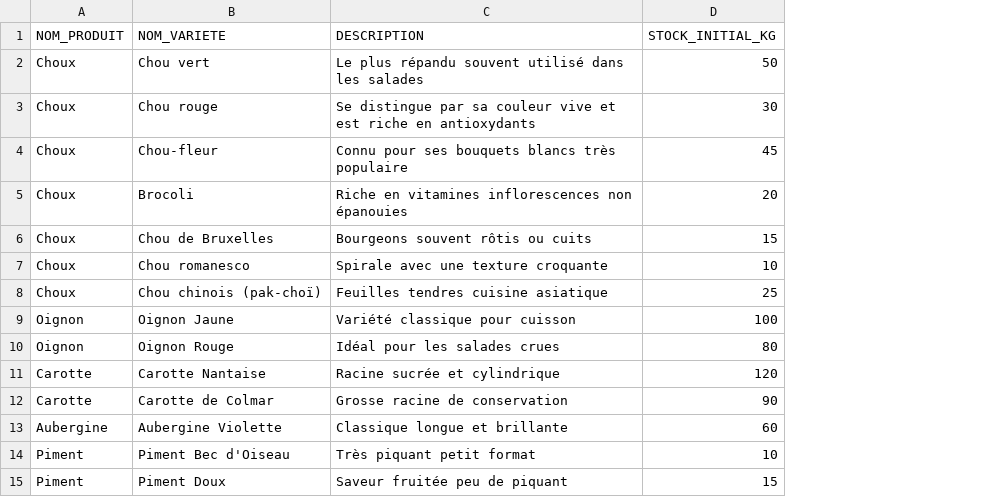
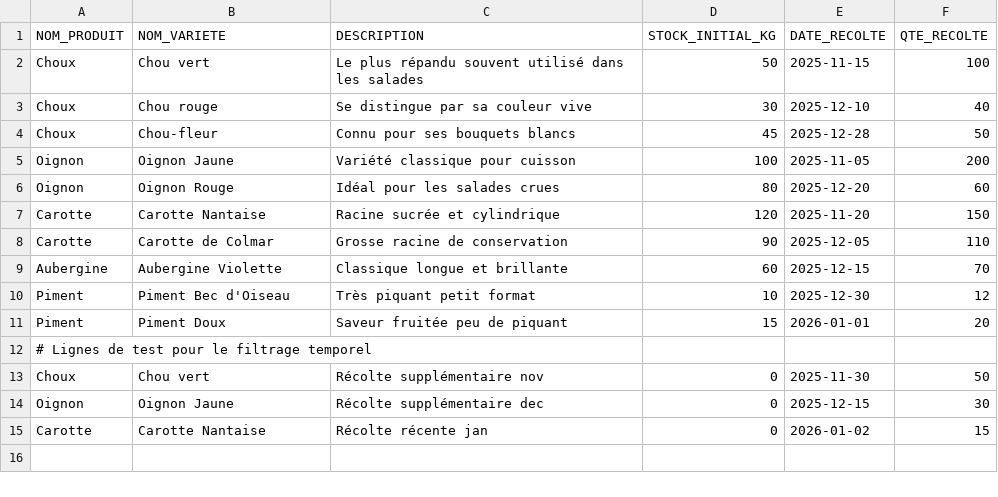
Before and after one commit to XMOTECH/Produit_agricole_DB, a CSV file: import_data_sample.csv, drawn as a sheet; removed rows and columns are numbered as before the commit, all else as after; the diff names each change by its address in the sheet, - before the commit and + after, or states it on an @@ line.

Commit message:
feat: Implement backend server and database views for KPI tracking, update sample data with harvest details, and add project presentation documentation.

```diff
--- a/import_data_sample.csv
+++ b/import_data_sample.csv
+column E (DATE_RECOLTE), rows 2-11: 2025-11-15 | 2025-12-10 | 2025-12-28 | 2025-11-05 | 2025-12-20 | 2025-11-20 | 2025-12-05 | 2025-12-15 | 2025-12-30 | 2026-01-01
+column F (QTE_RECOLTE), rows 2-11: 100 | 40 | 50 | 200 | 60 | 150 | 110 | 70 | 12 | 20
-C3 (DESCRIPTION): …couleur vive et est riche en antioxydants
+C3 (DESCRIPTION): …couleur vive
-C4 (DESCRIPTION): Connu pour ses bouquets blancs très populaire
+C4 (DESCRIPTION): Connu pour ses bouquets blancs
-row 5: Choux | Brocoli | Riche en vitamines inflorescences non épanouies | 20
-row 6: Choux | Chou de Bruxelles | Bourgeons souvent rôtis ou cuits | 15
-row 7: Choux | Chou romanesco | Spirale avec une texture croquante | 10
-row 8: Choux | Chou chinois (pak-choï) | Feuilles tendres cuisine asiatique | 25
+row 12: # Lignes de test pour le filtrage temporel
+row 13: Choux | Chou vert | Récolte supplémentaire nov | 0 | 2025-11-30 | 50
+row 14: Oignon | Oignon Jaune | Récolte supplémentaire dec | 0 | 2025-12-15 | 30
+row 15: Carotte | Carotte Nantaise | Récolte récente jan | 0 | 2026-01-02 | 15
```
Also changed, not shown: 3 other files.
